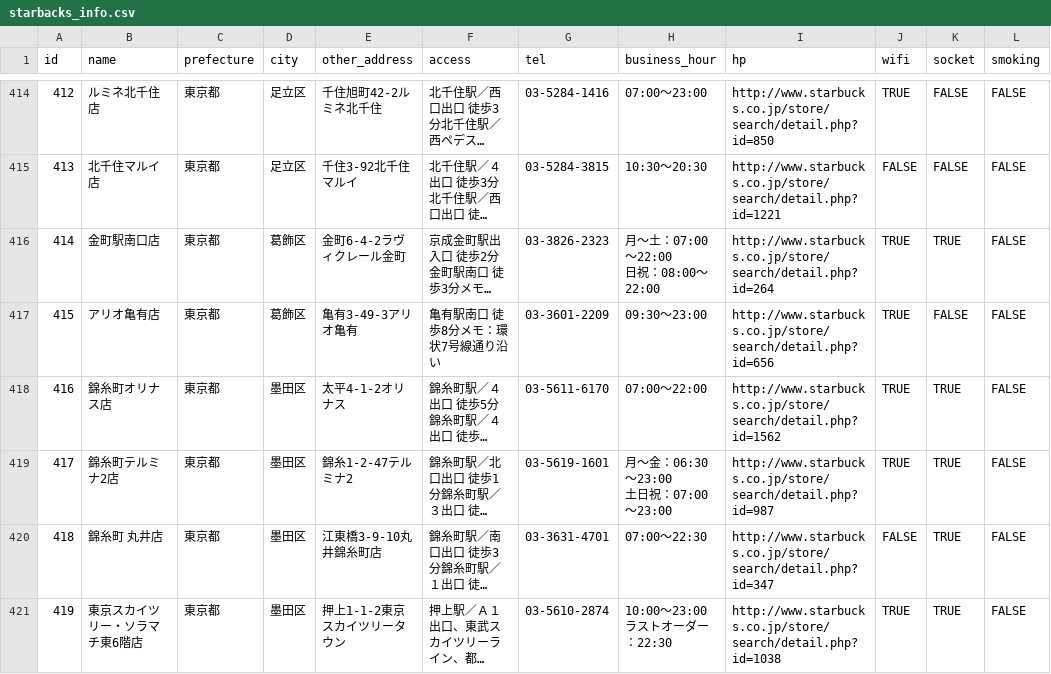
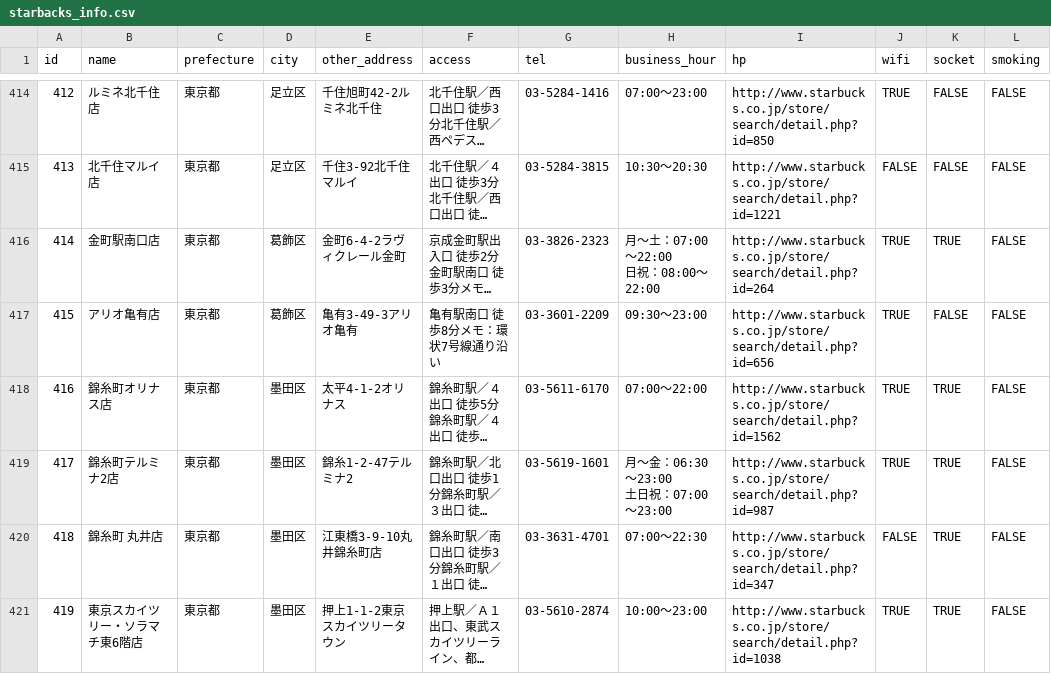
Before and after one commit to hatsu38/cafepedia, a CSV file: db/migrate/starbacks_info.csv, drawn as a sheet; only a part is shown, gaps mark what is left out; long unchanged cells end in …; ↵ is a line break in a cell; the diff covers the shown part only; the diff names each change by its address in the sheet, - before the commit and + after, or states it on an @@ line.

```diff
--- a/db/migrate/starbacks_info.csv
+++ b/db/migrate/starbacks_info.csv
-H421 (business_hour): 10:00〜23:00 ↵ ラストオーダー：22:30
+H421 (business_hour): 10:00〜23:00
```
Also changed, not shown: 10 edited cells elsewhere in this file, db/migrate/doutor_info.csv, 3 other files.
